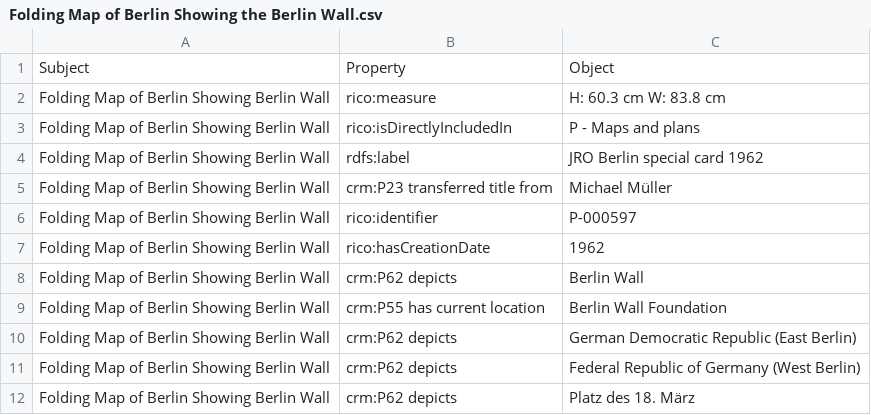
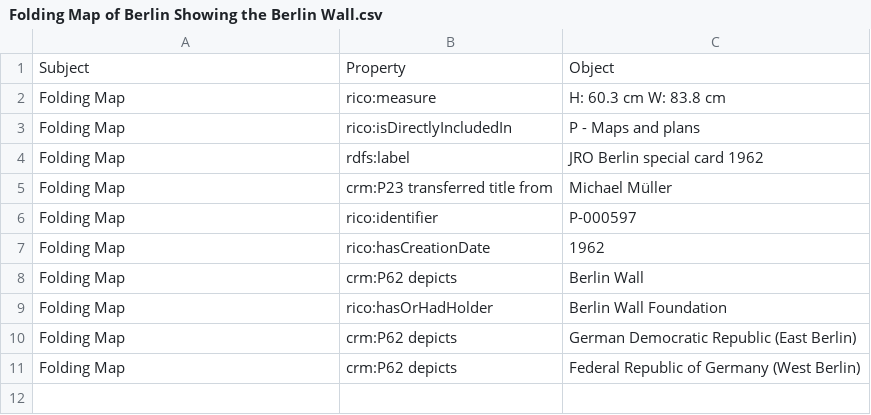
Before and after one commit to ISCH-Course/Berlin_Wall_Project, a CSV file: Folding Map of Berlin Showing the Berlin Wall.csv, drawn as a sheet.

Commit message:
Update Folding Map of Berlin Showing the Berlin Wall.csv

```diff
--- a/Folding Map of Berlin Showing the Berlin Wall.csv
+++ b/Folding Map of Berlin Showing the Berlin Wall.csv
@@ -1,12 +1,11 @@
 Subject,Property,Object
-Folding Map of Berlin Showing Berlin Wall,rico:measure,H: 60.3 cm W: 83.8 cm
-Folding Map of Berlin Showing Berlin Wall,rico:isDirectlyIncludedIn,P - Maps and plans
-Folding Map of Berlin Showing Berlin Wall,rdfs:label,JRO Berlin special card 1962
-Folding Map of Berlin Showing Berlin Wall,crm:P23 transferred title from,Michael Müller
-Folding Map of Berlin Showing Berlin Wall,rico:identifier,P-000597
-Folding Map of Berlin Showing Berlin Wall,rico:hasCreationDate,1962
-Folding Map of Berlin Showing Berlin Wall,crm:P62 depicts,Berlin Wall
-Folding Map of Berlin Showing Berlin Wall,crm:P55 has current location,Berlin Wall Foundation
-Folding Map of Berlin Showing Berlin Wall,crm:P62 depicts,German Democratic Republic (East Berlin)
-Folding Map of Berlin Showing Berlin Wall,crm:P62 depicts,Federal Republic of Germany (West Berlin)
-Folding Map of Berlin Showing Berlin Wall,crm:P62 depicts,Platz des 18. März
+Folding Map,rico:measure,H: 60.3 cm W: 83.8 cm
+Folding Map,rico:isDirectlyIncludedIn,P - Maps and plans
+Folding Map,rdfs:label,JRO Berlin special card 1962
+Folding Map,crm:P23 transferred title from,Michael Müller
+Folding Map,rico:identifier,P-000597
+Folding Map,rico:hasCreationDate,1962
+Folding Map,crm:P62 depicts,Berlin Wall
+Folding Map,rico:hasOrHadHolder,Berlin Wall Foundation
+Folding Map,crm:P62 depicts,German Democratic Republic (East Berlin)
+Folding Map,crm:P62 depicts,Federal Republic of Germany (West Berlin)
```
